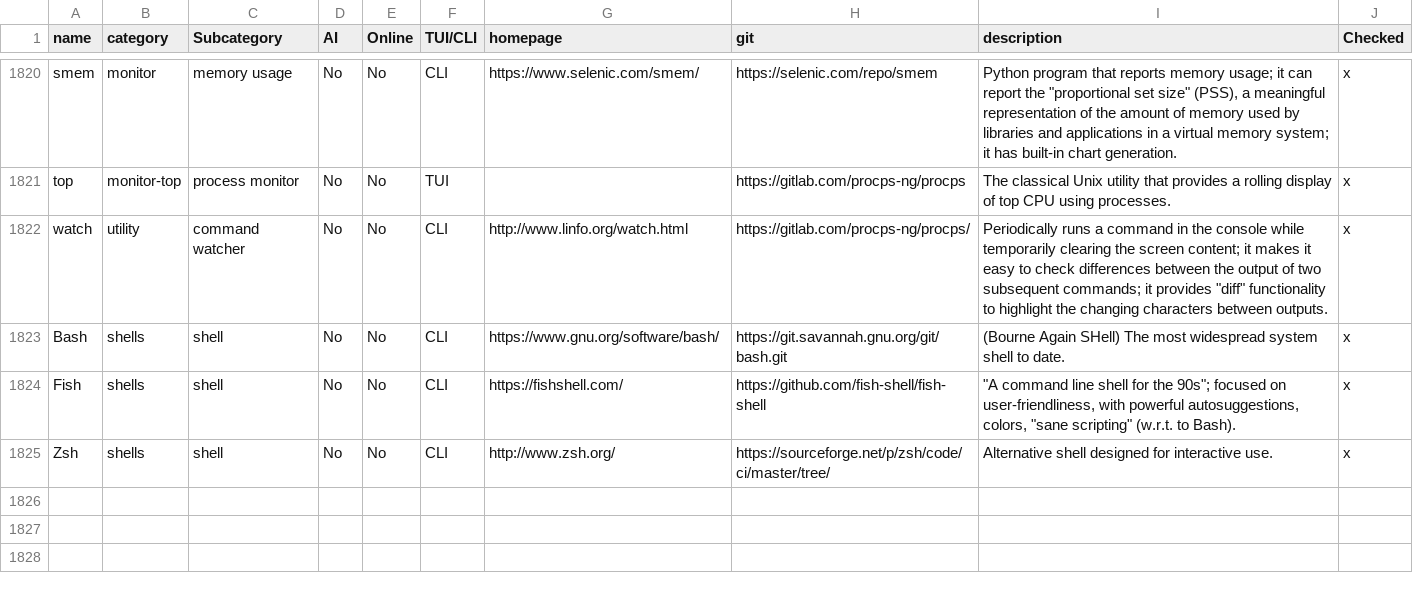
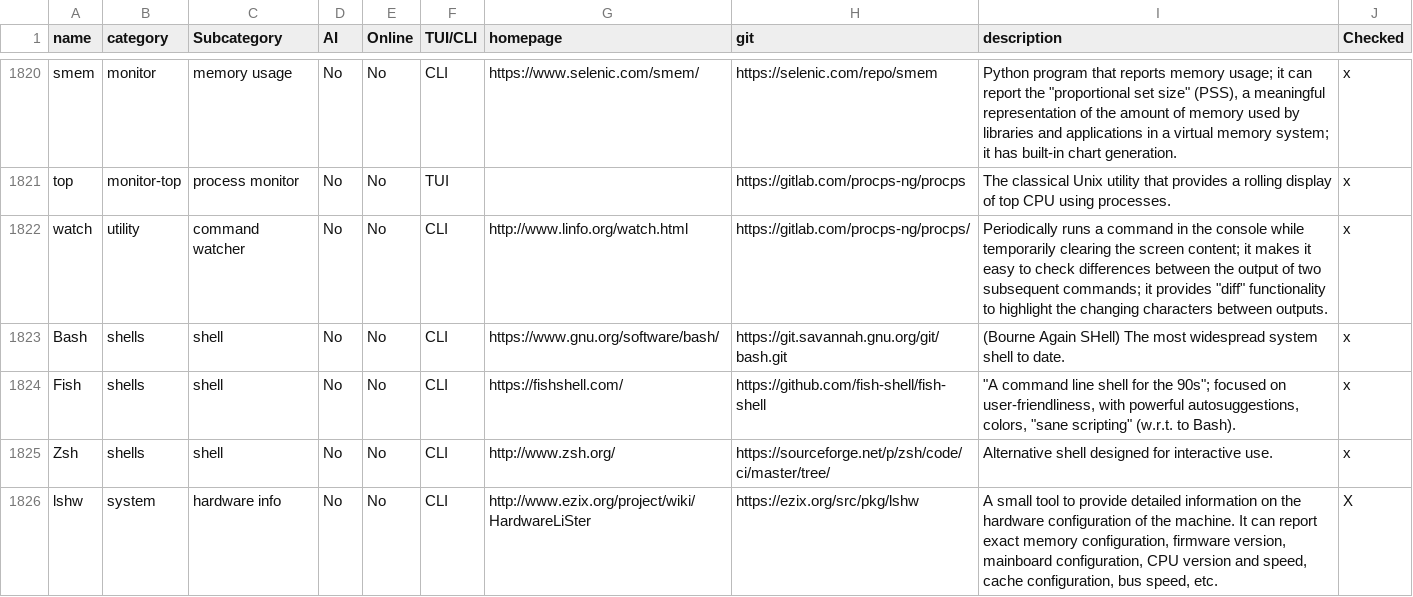
Before and after one commit to yaaseminyavuz/awesome-cli-apps-in-a-csv, a CSV file: apps.csv, drawn as a sheet; only a part is shown, gaps mark what is left out.

Commit message:
Auto-update: updated AI, Online, TUI/CLI, Subcategory for 'lshw'

```diff
--- a/apps.csv
+++ b/apps.csv
@@ -1825 +1825,2 @@ Fish,shells,shell,No,No,CLI,https://fishshell.com/,https://github.com/fish-shell
 Zsh,shells,shell,No,No,CLI,http://www.zsh.org/,https://sourceforge.net/p/zsh/code/ci/master/tree/,Alternative shell designed for interactive use.,x
+lshw,system,hardware info,No,No,CLI,http://www.ezix.org/project/wiki/HardwareLiSter,https://ezix.org/src/pkg/lshw,"A small tool to provide detailed information on the hardware configuration of the machine. It can report exact memory configuration, firmware version, mainboard configuration, CPU version and speed, cache configuration, bus speed, etc.",X
```
